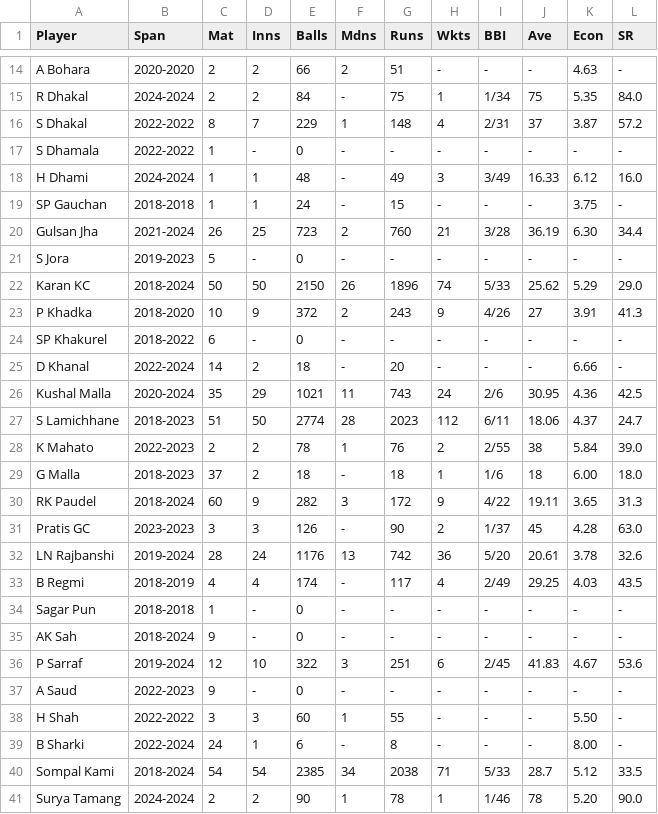
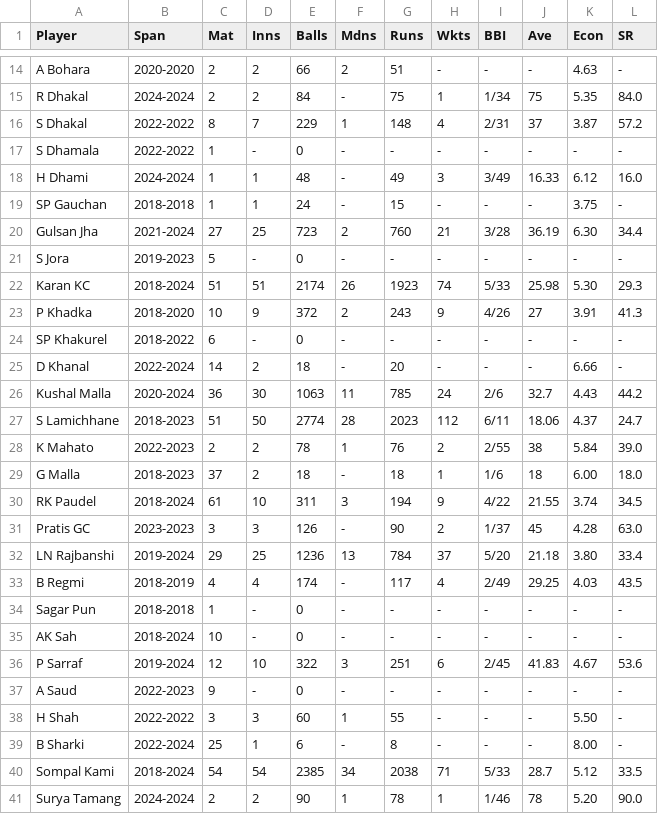
Before and after one commit to ankman007/cricket-statsguru, a CSV file: data/bowling_players_odi.csv, drawn as a sheet; only a part is shown, gaps mark what is left out; the diff covers the shown part only; the diff names each change by its address in the sheet, - before the commit and + after, or states it on an @@ line.

```diff
--- a/data/bowling_players_odi.csv
+++ b/data/bowling_players_odi.csv
-C20 (Mat): 26
+C20 (Mat): 27
-C22 (Mat): 50
+C22 (Mat): 51
-D22 (Inns): 50
+D22 (Inns): 51
-E22 (Balls): 2150
+E22 (Balls): 2174
-G22 (Runs): 1896
+G22 (Runs): 1923
-J22 (Ave): 25.62
+J22 (Ave): 25.98
-K22 (Econ): 5.29
+K22 (Econ): 5.30
-L22 (SR): 29.0
+L22 (SR): 29.3
-C26 (Mat): 35
+C26 (Mat): 36
-D26 (Inns): 29
+D26 (Inns): 30
-E26 (Balls): 1021
+E26 (Balls): 1063
-G26 (Runs): 743
+G26 (Runs): 785
-J26 (Ave): 30.95
+J26 (Ave): 32.7
-K26 (Econ): 4.36
+K26 (Econ): 4.43
-L26 (SR): 42.5
+L26 (SR): 44.2
-C30 (Mat): 60
+C30 (Mat): 61
-D30 (Inns): 9
+D30 (Inns): 10
-E30 (Balls): 282
+E30 (Balls): 311
-G30 (Runs): 172
+G30 (Runs): 194
-J30 (Ave): 19.11
+J30 (Ave): 21.55
-K30 (Econ): 3.65
+K30 (Econ): 3.74
-L30 (SR): 31.3
+L30 (SR): 34.5
-C32 (Mat): 28
+C32 (Mat): 29
-D32 (Inns): 24
+D32 (Inns): 25
-E32 (Balls): 1176
+E32 (Balls): 1236
-G32 (Runs): 742
+G32 (Runs): 784
-H32 (Wkts): 36
+H32 (Wkts): 37
-J32 (Ave): 20.61
+J32 (Ave): 21.18
-K32 (Econ): 3.78
+K32 (Econ): 3.80
-L32 (SR): 32.6
+L32 (SR): 33.4
-C35 (Mat): 9
+C35 (Mat): 10
-C39 (Mat): 24
+C39 (Mat): 25
```
Also changed, not shown: 19 edited cells elsewhere in this file, data/batting_players_odi.csv, 6 other files.
